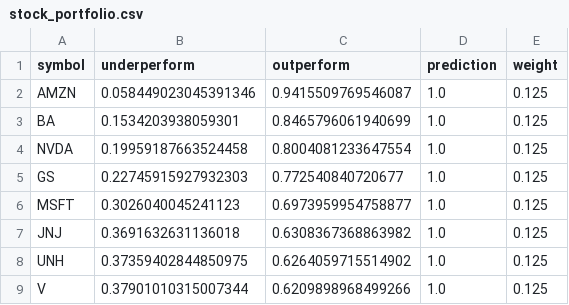
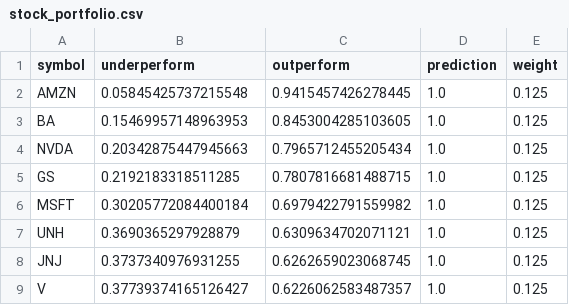
Before and after one commit to alex-sy-tang/ML_Portfolio, a CSV file: data/processed/stock_portfolio.csv, drawn as a sheet.

```diff
--- a/data/processed/stock_portfolio.csv
+++ b/data/processed/stock_portfolio.csv
@@ -1,9 +1,9 @@
 symbol,underperform,outperform,prediction,weight
-AMZN,0.058449023045391346,0.9415509769546087,1.0,0.125
-BA,0.1534203938059301,0.8465796061940699,1.0,0.125
-NVDA,0.19959187663524458,0.8004081233647554,1.0,0.125
-GS,0.22745915927932303,0.772540840720677,1.0,0.125
-MSFT,0.3026040045241123,0.6973959954758877,1.0,0.125
-JNJ,0.3691632631136018,0.6308367368863982,1.0,0.125
-UNH,0.37359402844850975,0.6264059715514902,1.0,0.125
-V,0.37901010315007344,0.6209898968499266,1.0,0.125
+AMZN,0.05845425737215548,0.9415457426278445,1.0,0.125
+BA,0.15469957148963953,0.8453004285103605,1.0,0.125
+NVDA,0.20342875447945663,0.7965712455205434,1.0,0.125
+GS,0.2192183318511285,0.7807816681488715,1.0,0.125
+MSFT,0.30205772084400184,0.6979422791559982,1.0,0.125
+UNH,0.3690365297928879,0.6309634702071121,1.0,0.125
+JNJ,0.3737340976931255,0.6262659023068745,1.0,0.125
+V,0.37739374165126427,0.6226062583487357,1.0,0.125
```
Also changed, not shown: data/processed/weekly_portfolio.csv, 5 other files.
